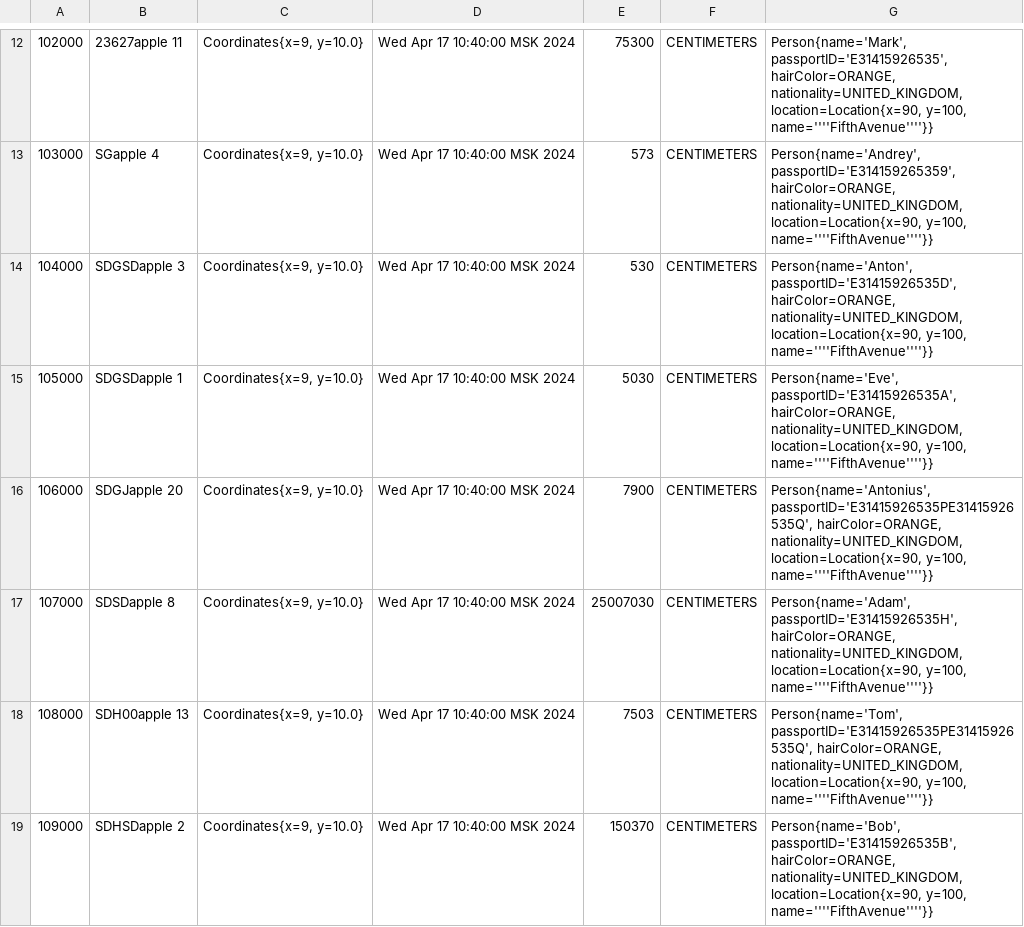
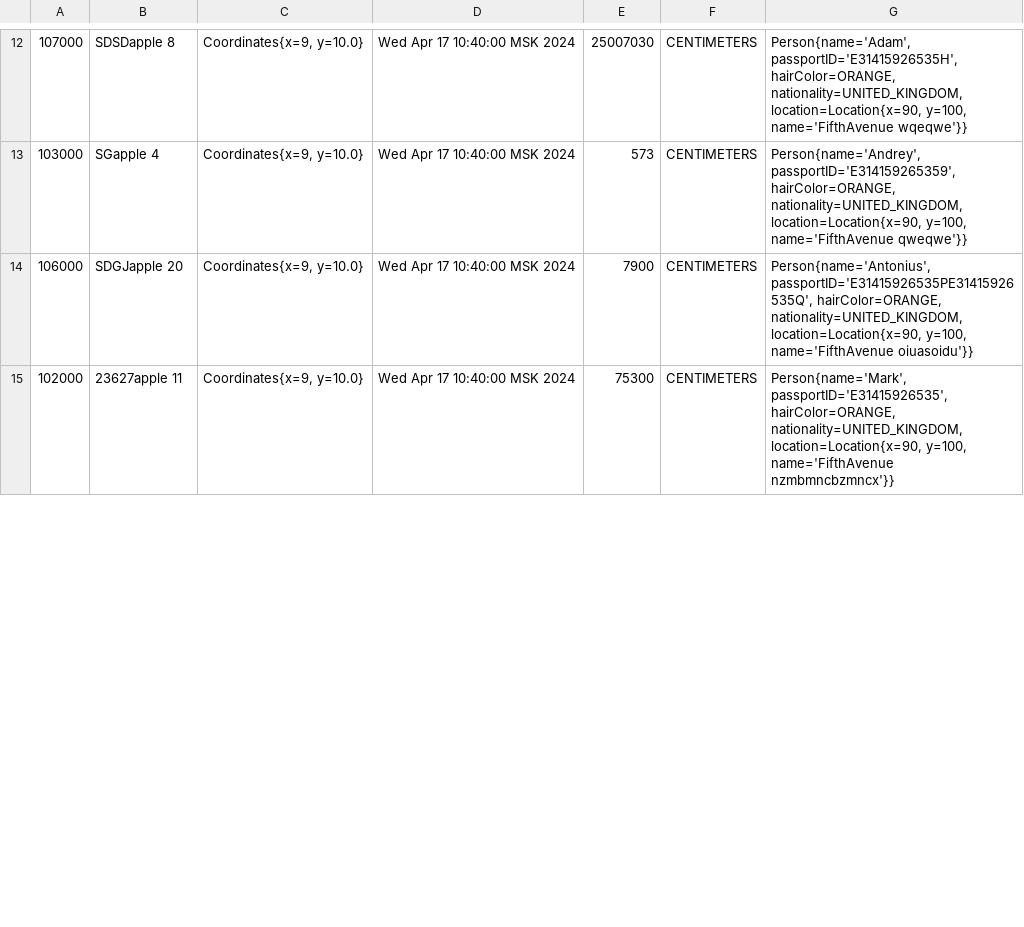
Before and after one commit to 408456/lab6, a CSV file: data/p2.csv, drawn as a sheet; only a part is shown, gaps mark what is left out; the diff covers the shown part only.

```diff
--- a/data/p2.csv
+++ b/data/p2.csv
@@ -12,8 +12,4 @@
-"102000","23627apple 11","Coordinates{x=9, y=10.0}","Wed Apr 17 10:40:00 MSK 2024","75300","CENTIMETERS","Person{name='Mark', passportID='E31415926535', hairColor=ORANGE, nationality=UNITED_KINGDOM, location=Location{x=90, y=100, name=''''FifthAvenue''''}}"
-"103000","SGapple 4","Coordinates{x=9, y=10.0}","Wed Apr 17 10:40:00 MSK 2024","573","CENTIMETERS","Person{name='Andrey', passportID='E314159265359', hairColor=ORANGE, nationality=UNITED_KINGDOM, location=Location{x=90, y=100, name=''''FifthAvenue''''}}"
-"104000","SDGSDapple 3","Coordinates{x=9, y=10.0}","Wed Apr 17 10:40:00 MSK 2024","530","CENTIMETERS","Person{name='Anton', passportID='E31415926535D', hairColor=ORANGE, nationality=UNITED_KINGDOM, location=Location{x=90, y=100, name=''''FifthAvenue''''}}"
-"105000","SDGSDapple 1","Coordinates{x=9, y=10.0}","Wed Apr 17 10:40:00 MSK 2024","5030","CENTIMETERS","Person{name='Eve', passportID='E31415926535A', hairColor=ORANGE, nationality=UNITED_KINGDOM, location=Location{x=90, y=100, name=''''FifthAvenue''''}}"
-"106000","SDGJapple 20","Coordinates{x=9, y=10.0}","Wed Apr 17 10:40:00 MSK 2024","7900","CENTIMETERS","Person{name='Antonius', passportID='E31415926535PE31415926535Q', hairColor=ORANGE, nationality=UNITED_KINGDOM, location=Location{x=90, y=100, name=''''FifthAvenue''''}}"
-"107000","SDSDapple 8","Coordinates{x=9, y=10.0}","Wed Apr 17 10:40:00 MSK 2024","25007030","CENTIMETERS","Person{name='Adam', passportID='E31415926535H', hairColor=ORANGE, nationality=UNITED_KINGDOM, location=Location{x=90, y=100, name=''''FifthAvenue''''}}"
-"108000","SDH00apple 13","Coordinates{x=9, y=10.0}","Wed Apr 17 10:40:00 MSK 2024","7503","CENTIMETERS","Person{name='Tom', passportID='E31415926535PE31415926535Q', hairColor=ORANGE, nationality=UNITED_KINGDOM, location=Location{x=90, y=100, name=''''FifthAvenue''''}}"
-"109000","SDHSDapple 2","Coordinates{x=9, y=10.0}","Wed Apr 17 10:40:00 MSK 2024","150370","CENTIMETERS","Person{name='Bob', passportID='E31415926535B', hairColor=ORANGE, nationality=UNITED_KINGDOM, location=Location{x=90, y=100, name=''''FifthAvenue''''}}"
+"107000","SDSDapple 8","Coordinates{x=9, y=10.0}","Wed Apr 17 10:40:00 MSK 2024","25007030","CENTIMETERS","Person{name='Adam', passportID='E31415926535H', hairColor=ORANGE, nationality=UNITED_KINGDOM, location=Location{x=90, y=100, name='FifthAvenue wqeqwe'}}"
+"103000","SGapple 4","Coordinates{x=9, y=10.0}","Wed Apr 17 10:40:00 MSK 2024","573","CENTIMETERS","Person{name='Andrey', passportID='E314159265359', hairColor=ORANGE, nationality=UNITED_KINGDOM, location=Location{x=90, y=100, name='FifthAvenue qweqwe'}}"
+"106000","SDGJapple 20","Coordinates{x=9, y=10.0}","Wed Apr 17 10:40:00 MSK 2024","7900","CENTIMETERS","Person{name='Antonius', passportID='E31415926535PE31415926535Q', hairColor=ORANGE, nationality=UNITED_KINGDOM, location=Location{x=90, y=100, name='FifthAvenue oiuasoidu'}}"
+"102000","23627apple 11","Coordinates{x=9, y=10.0}","Wed Apr 17 10:40:00 MSK 2024","75300","CENTIMETERS","Person{name='Mark', passportID='E31415926535', hairColor=ORANGE, nationality=UNITED_KINGDOM, location=Location{x=90, y=100, name='FifthAvenue nzmbmncbzmncx'}}"
```
Also changed, not shown: 9 added rows, 5 removed rows and 59 edited cells elsewhere in this file, server/data/p2.csv, 3 other files.
